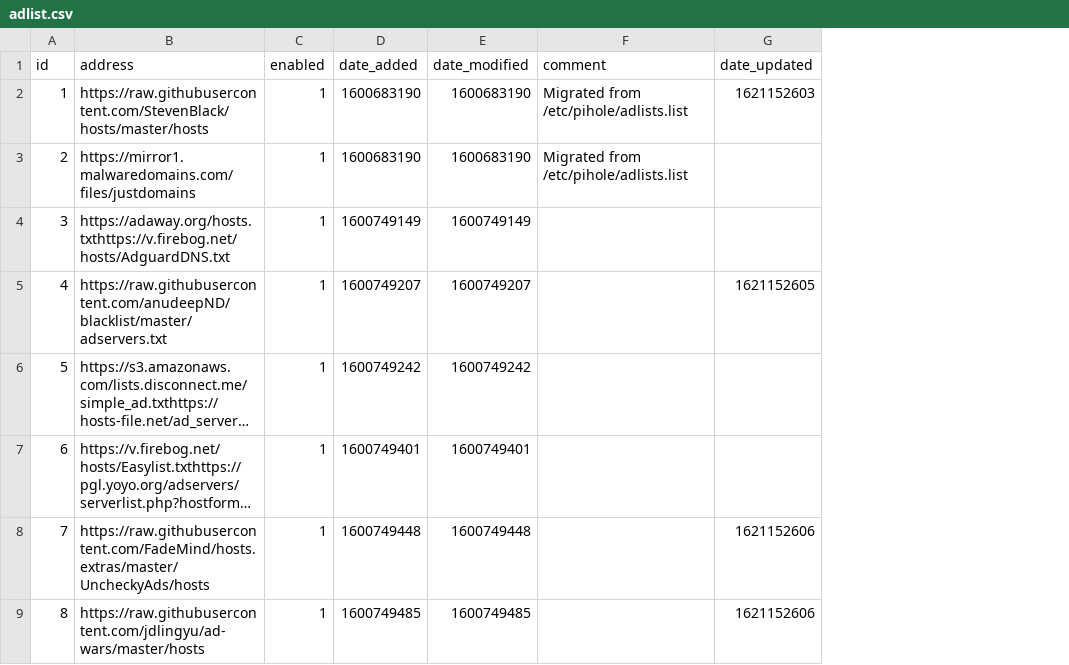
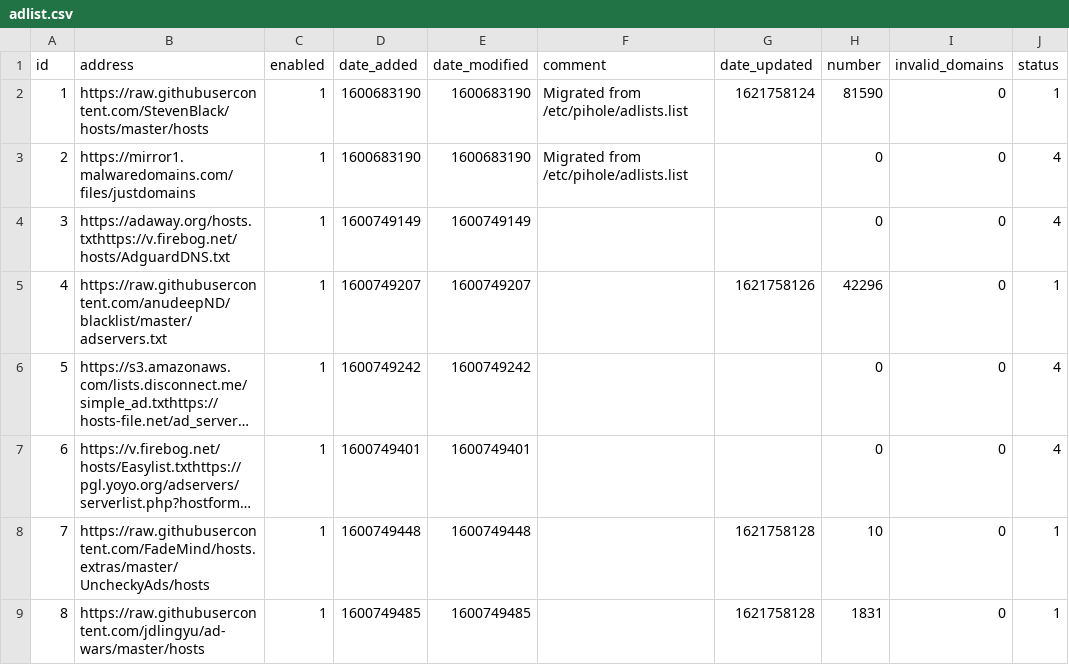
Before and after one commit to johnr9816/my-pihole-lists, a CSV file: adlist.csv, drawn as a sheet; long unchanged cells end in …; the diff names each change by its address in the sheet, - before the commit and + after, or states it on an @@ line.

Commit message:
Updated May 23, 2021  6:00AM

```diff
--- a/adlist.csv
+++ b/adlist.csv
+column H (number), rows 2-9: 81590 | 0 | 0 | 42296 | 0 | 0 | 10 | 1831
+column I (invalid_domains), rows 2-9: all 0
+column J (status), rows 2-9: 1 | 4 | 4 | 1 | 4 | 4 | 1 | 1
-G2 (date_updated): 1621152603
+G2 (date_updated): 1621758124
-G5 (date_updated): 1621152605
+G5 (date_updated): 1621758126
-G8:G9 (date_updated): 1621152606
+G8:G9 (date_updated): 1621758128
```
